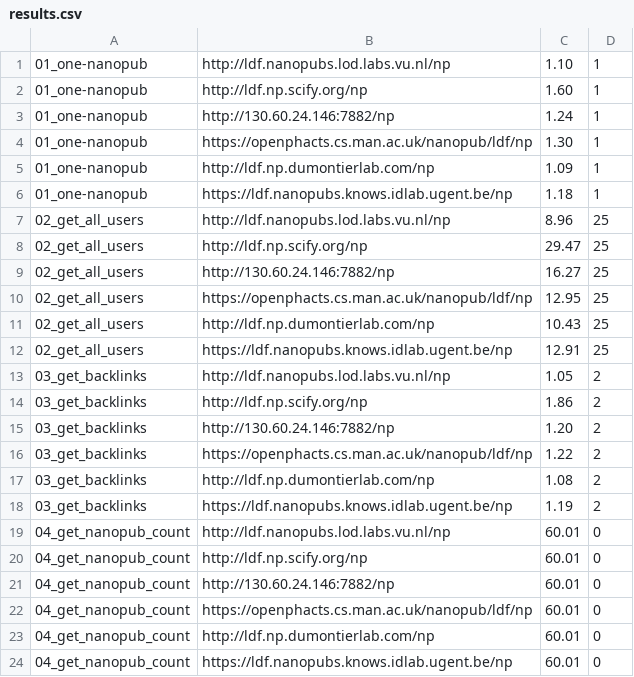
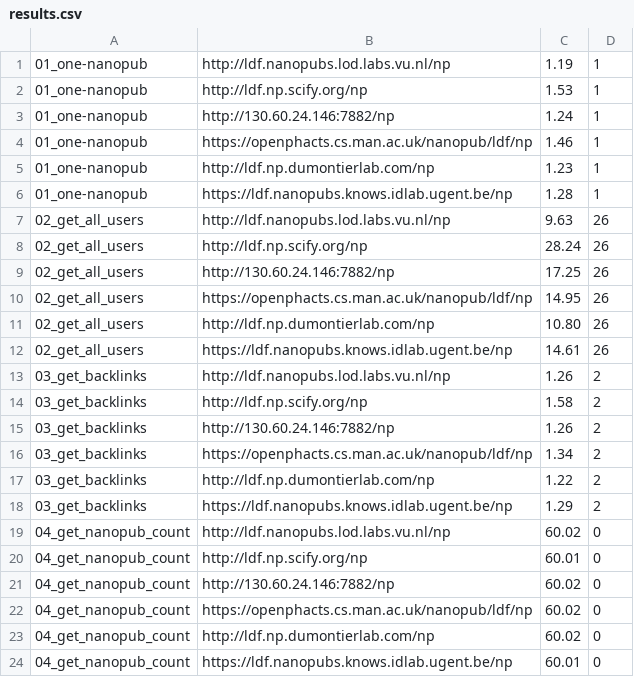
Before and after one commit to peta-pico/nanopub-services-eval, a CSV file: output/results.csv, drawn as a sheet.

```diff
--- a/output/results.csv
+++ b/output/results.csv
@@ -1,24 +1,24 @@
-01_one-nanopub,http://ldf.nanopubs.lod.labs.vu.nl/np,1.10,1
-01_one-nanopub,http://ldf.np.scify.org/np,1.60,1
+01_one-nanopub,http://ldf.nanopubs.lod.labs.vu.nl/np,1.19,1
+01_one-nanopub,http://ldf.np.scify.org/np,1.53,1
 01_one-nanopub,http://130.60.24.146:7882/np,1.24,1
-01_one-nanopub,https://openphacts.cs.man.ac.uk/nanopub/ldf/np,1.30,1
-01_one-nanopub,http://ldf.np.dumontierlab.com/np,1.09,1
-01_one-nanopub,https://ldf.nanopubs.knows.idlab.ugent.be/np,1.18,1
-02_get_all_users,http://ldf.nanopubs.lod.labs.vu.nl/np,8.96,25
-02_get_all_users,http://ldf.np.scify.org/np,29.47,25
-02_get_all_users,http://130.60.24.146:7882/np,16.27,25
-02_get_all_users,https://openphacts.cs.man.ac.uk/nanopub/ldf/np,12.95,25
-02_get_all_users,http://ldf.np.dumontierlab.com/np,10.43,25
-02_get_all_users,https://ldf.nanopubs.knows.idlab.ugent.be/np,12.91,25
-03_get_backlinks,http://ldf.nanopubs.lod.labs.vu.nl/np,1.05,2
-03_get_backlinks,http://ldf.np.scify.org/np,1.86,2
-03_get_backlinks,http://130.60.24.146:7882/np,1.20,2
-03_get_backlinks,https://openphacts.cs.man.ac.uk/nanopub/ldf/np,1.22,2
-03_get_backlinks,http://ldf.np.dumontierlab.com/np,1.08,2
-03_get_backlinks,https://ldf.nanopubs.knows.idlab.ugent.be/np,1.19,2
-04_get_nanopub_count,http://ldf.nanopubs.lod.labs.vu.nl/np,60.01,0
+01_one-nanopub,https://openphacts.cs.man.ac.uk/nanopub/ldf/np,1.46,1
+01_one-nanopub,http://ldf.np.dumontierlab.com/np,1.23,1
+01_one-nanopub,https://ldf.nanopubs.knows.idlab.ugent.be/np,1.28,1
+02_get_all_users,http://ldf.nanopubs.lod.labs.vu.nl/np,9.63,26
+02_get_all_users,http://ldf.np.scify.org/np,28.24,26
+02_get_all_users,http://130.60.24.146:7882/np,17.25,26
+02_get_all_users,https://openphacts.cs.man.ac.uk/nanopub/ldf/np,14.95,26
+02_get_all_users,http://ldf.np.dumontierlab.com/np,10.80,26
+02_get_all_users,https://ldf.nanopubs.knows.idlab.ugent.be/np,14.61,26
+03_get_backlinks,http://ldf.nanopubs.lod.labs.vu.nl/np,1.26,2
+03_get_backlinks,http://ldf.np.scify.org/np,1.58,2
+03_get_backlinks,http://130.60.24.146:7882/np,1.26,2
+03_get_backlinks,https://openphacts.cs.man.ac.uk/nanopub/ldf/np,1.34,2
+03_get_backlinks,http://ldf.np.dumontierlab.com/np,1.22,2
+03_get_backlinks,https://ldf.nanopubs.knows.idlab.ugent.be/np,1.29,2
+04_get_nanopub_count,http://ldf.nanopubs.lod.labs.vu.nl/np,60.02,0
 04_get_nanopub_count,http://ldf.np.scify.org/np,60.01,0
-04_get_nanopub_count,http://130.60.24.146:7882/np,60.01,0
-04_get_nanopub_count,https://openphacts.cs.man.ac.uk/nanopub/ldf/np,60.01,0
-04_get_nanopub_count,http://ldf.np.dumontierlab.com/np,60.01,0
+04_get_nanopub_count,http://130.60.24.146:7882/np,60.02,0
+04_get_nanopub_count,https://openphacts.cs.man.ac.uk/nanopub/ldf/np,60.02,0
+04_get_nanopub_count,http://ldf.np.dumontierlab.com/np,60.02,0
 04_get_nanopub_count,https://ldf.nanopubs.knows.idlab.ugent.be/np,60.01,0
```
Also changed, not shown: 1 other file.
